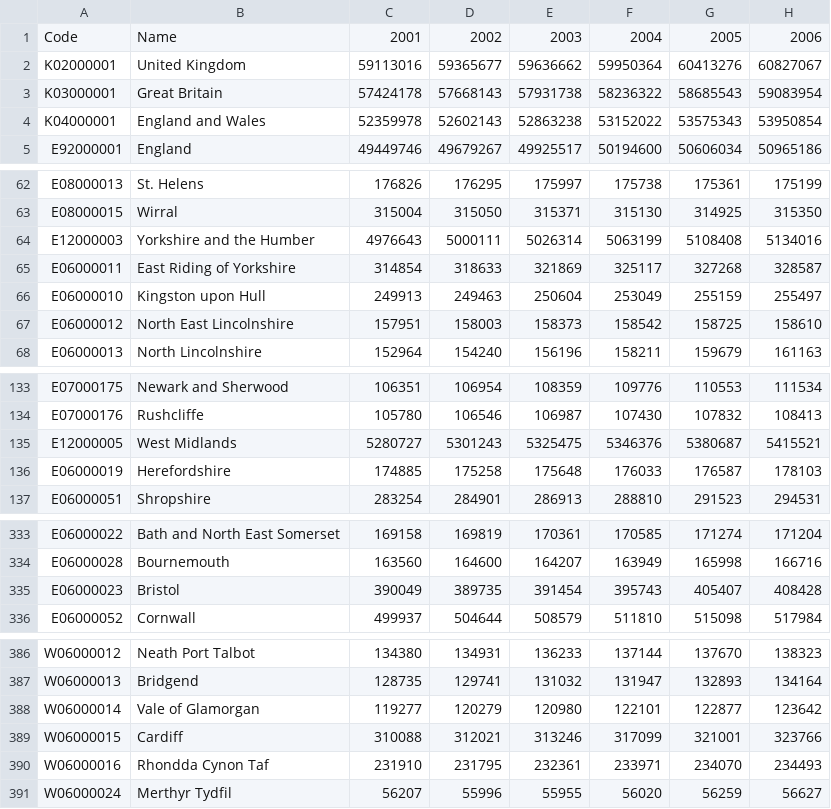
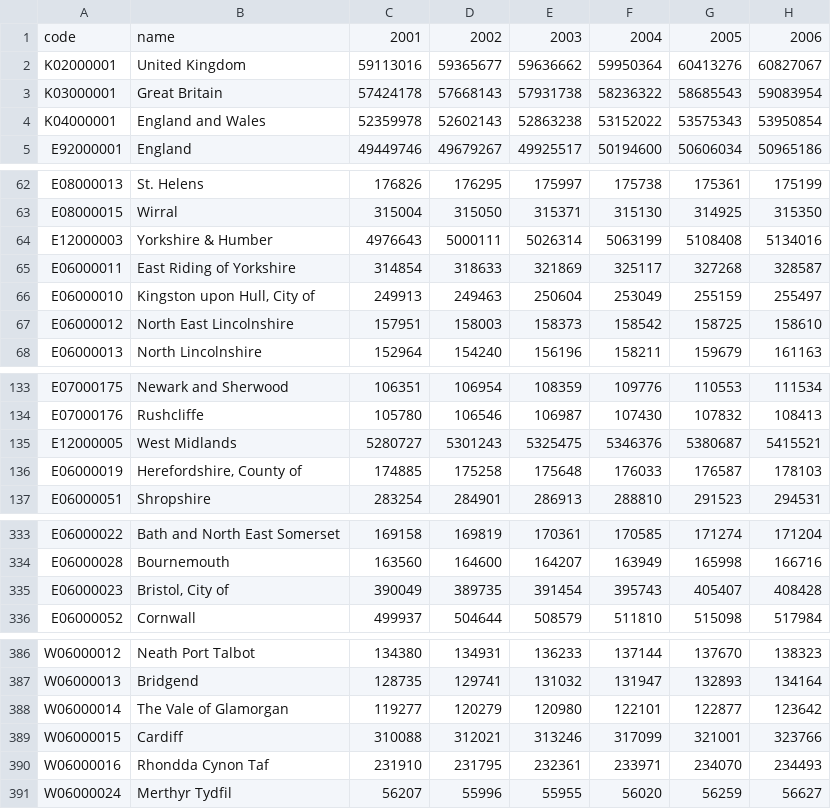
Before and after one commit to ONSdigital/Alpha, a CSV file: data/population.csv, drawn as a sheet; only a part is shown, gaps mark what is left out; the diff names each change by its address in the sheet, - before the commit and + after, or states it on an @@ line.

```diff
--- a/data/population.csv
+++ b/data/population.csv
-A1: Code
+A1: code
-B1: Name
+B1: name
-B64: Yorkshire and the Humber
+B64: Yorkshire & Humber
-B66: Kingston upon Hull
+B66: Kingston upon Hull, City of
-B136: Herefordshire
+B136: Herefordshire, County of
-B335: Bristol
+B335: Bristol, City of
-B388: Vale of Glamorgan
+B388: The Vale of Glamorgan
```
Also changed, not shown: data/change.csv, data/pyramid.csv.
